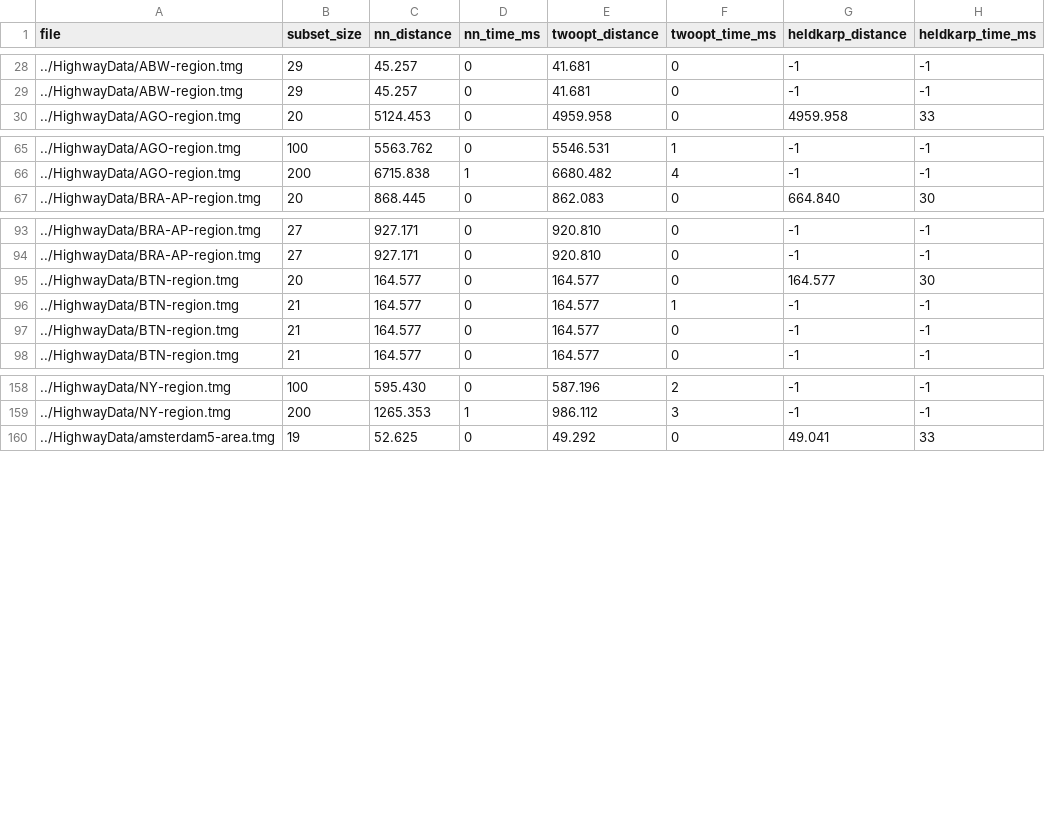
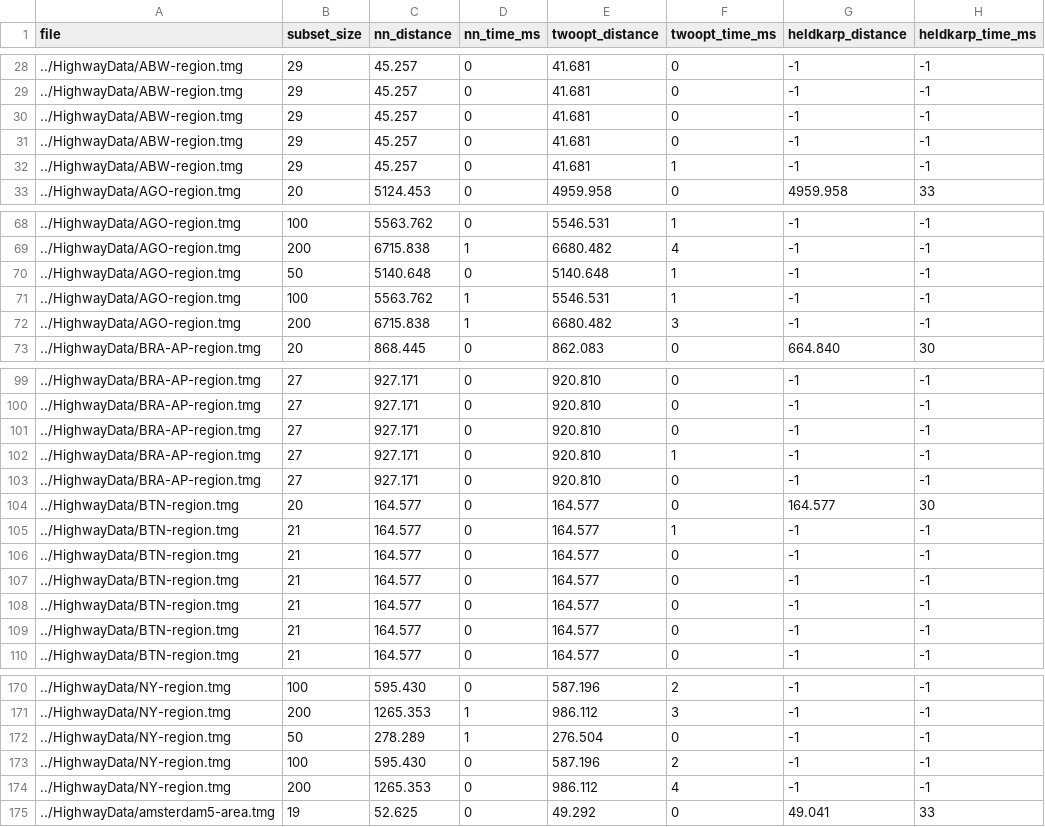
Before and after one commit to DanielCater/Algorithms-Showcase-Project, a CSV file: results/summary.csv, drawn as a sheet; only a part is shown, gaps mark what is left out; the diff covers the shown part only.

```diff
--- a/results/summary.csv
+++ b/results/summary.csv
@@ -29,2 +29,5 @@ file,subset_size,nn_distance,nn_time_ms,twoopt_distance,twoopt_time_ms,heldkarp_
 ../HighwayData/ABW-region.tmg,29,45.257,0,41.681,0,-1,-1
+../HighwayData/ABW-region.tmg,29,45.257,0,41.681,0,-1,-1
+../HighwayData/ABW-region.tmg,29,45.257,0,41.681,0,-1,-1
+../HighwayData/ABW-region.tmg,29,45.257,0,41.681,1,-1,-1
 ../HighwayData/AGO-region.tmg,20,5124.453,0,4959.958,0,4959.958,33
@@ -66,2 +69,5 @@ file,subset_size,nn_distance,nn_time_ms,twoopt_distance,twoopt_time_ms,heldkarp_
 ../HighwayData/AGO-region.tmg,200,6715.838,1,6680.482,4,-1,-1
+../HighwayData/AGO-region.tmg,50,5140.648,0,5140.648,1,-1,-1
+../HighwayData/AGO-region.tmg,100,5563.762,1,5546.531,1,-1,-1
+../HighwayData/AGO-region.tmg,200,6715.838,1,6680.482,3,-1,-1
 ../HighwayData/BRA-AP-region.tmg,20,868.445,0,862.083,0,664.840,30
@@ -94,4 +100,10 @@ file,subset_size,nn_distance,nn_time_ms,twoopt_distance,twoopt_time_ms,heldkarp_
 ../HighwayData/BRA-AP-region.tmg,27,927.171,0,920.810,0,-1,-1
+../HighwayData/BRA-AP-region.tmg,27,927.171,0,920.810,0,-1,-1
+../HighwayData/BRA-AP-region.tmg,27,927.171,0,920.810,1,-1,-1
+../HighwayData/BRA-AP-region.tmg,27,927.171,0,920.810,0,-1,-1
 ../HighwayData/BTN-region.tmg,20,164.577,0,164.577,0,164.577,30
 ../HighwayData/BTN-region.tmg,21,164.577,0,164.577,1,-1,-1
+../HighwayData/BTN-region.tmg,21,164.577,0,164.577,0,-1,-1
+../HighwayData/BTN-region.tmg,21,164.577,0,164.577,0,-1,-1
+../HighwayData/BTN-region.tmg,21,164.577,0,164.577,0,-1,-1
 ../HighwayData/BTN-region.tmg,21,164.577,0,164.577,0,-1,-1
@@ -159,2 +171,5 @@ file,subset_size,nn_distance,nn_time_ms,twoopt_distance,twoopt_time_ms,heldkarp_
 ../HighwayData/NY-region.tmg,200,1265.353,1,986.112,3,-1,-1
+../HighwayData/NY-region.tmg,50,278.289,1,276.504,0,-1,-1
+../HighwayData/NY-region.tmg,100,595.430,0,587.196,2,-1,-1
+../HighwayData/NY-region.tmg,200,1265.353,0,986.112,4,-1,-1
 ../HighwayData/amsterdam5-area.tmg,19,52.625,0,49.292,0,49.041,33
```
Also changed, not shown: 3 added rows elsewhere in this file, results/AGO-region/results.csv, results/BRA-AP-region/results.csv, 8 other files.
